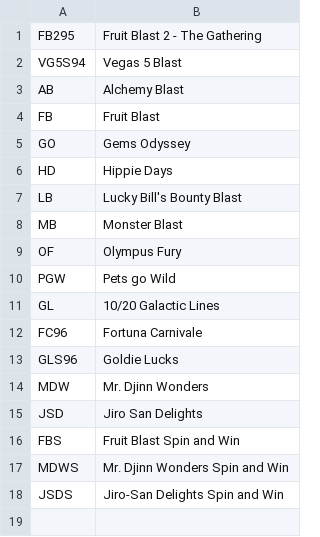
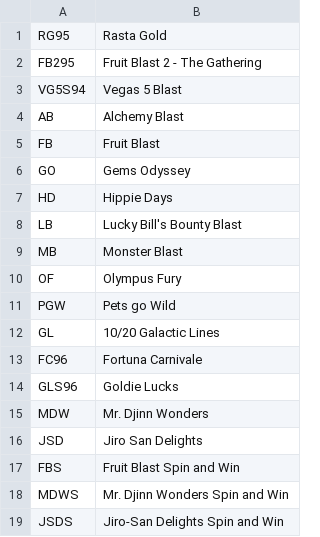
Before and after one commit to tecnodata2015/slots, a CSV file: skillzz.csv, drawn as a sheet; the diff names each change by its address in the sheet, - before the commit and + after, or states it on an @@ line.

Commit message:
Se agrega nuevo slots skillzz

```diff
--- a/skillzz.csv
+++ b/skillzz.csv
+row 1: RG95 | Rasta Gold
```
Also changed, not shown: 1 other file.
